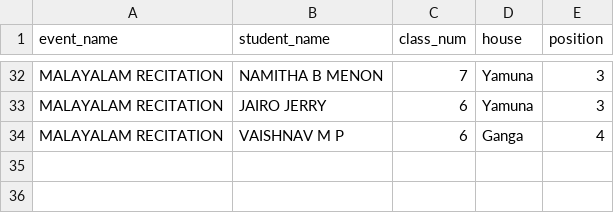
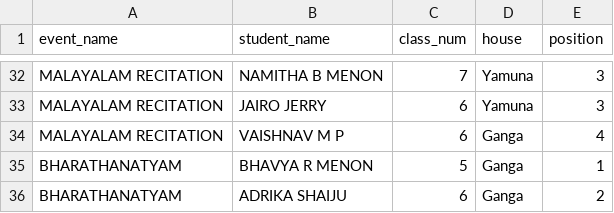
Before and after one commit to BVBIJK/Sameeksha, a CSV file: cat3_individual.csv, drawn as a sheet; only a part is shown, gaps mark what is left out; the diff names each change by its address in the sheet, - before the commit and + after, or states it on an @@ line.

Commit message:
Update cat3_individual.csv

```diff
--- a/cat3_individual.csv
+++ b/cat3_individual.csv
+row 35: BHARATHANATYAM | BHAVYA R MENON | 5 | Ganga | 1
+row 36: BHARATHANATYAM | ADRIKA SHAIJU | 6 | Ganga | 2
```
